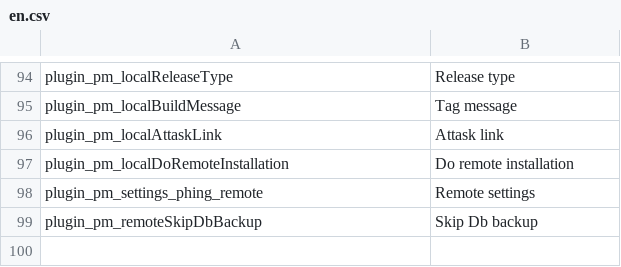
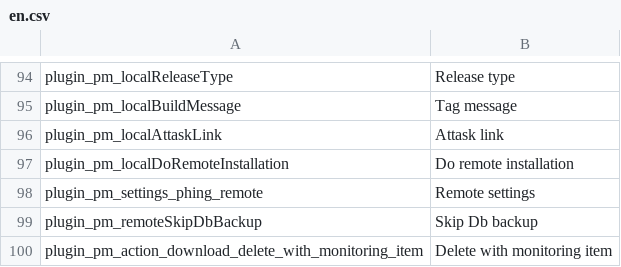
Before and after one commit to elements-at/ProcessManager, a CSV file: texts/en.csv, drawn as a sheet; only a part is shown, gaps mark what is left out; the diff names each change by its address in the sheet, - before the commit and + after, or states it on an @@ line.

Commit message:
Moved actions to monitoring item column + add option to delete export file when the monitoring item is deleted

```diff
--- a/texts/en.csv
+++ b/texts/en.csv
+row 100: plugin_pm_action_download_delete_with_monitoring_item | Delete with monitoring item
```
Also changed, not shown: 10 other files.
